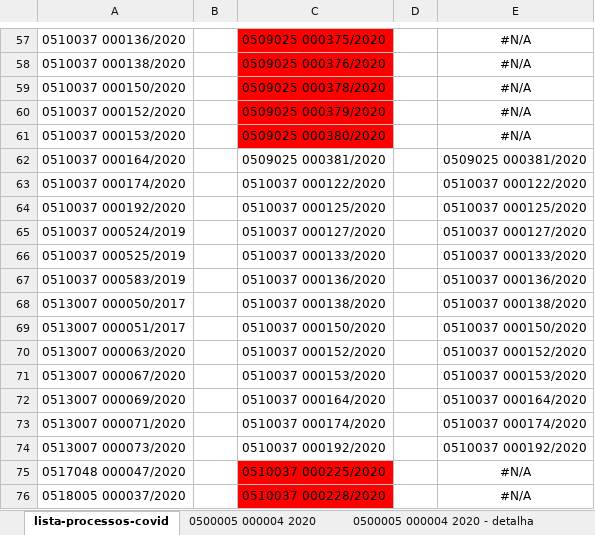
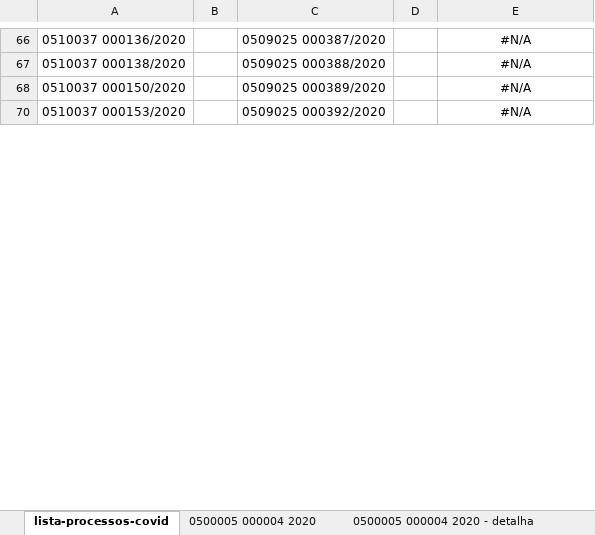
Before and after one commit to transparencia-mg/especificacoes-portal-transparencia, an Excel workbook: consulta-contratos-covid-homologa-valores.xlsx, sheet lista-processos-covid, drawn as a sheet; only a part is shown, gaps mark what is left out; values as stored, in another font and other column widths than the file's, no borders; removed rows and columns are numbered as before the commit, all else as after; the diff covers the shown part only; the diff names each change by its address in the sheet, - before the commit and + after, or states it on an @@ line.

```diff
--- a/consulta-contratos-covid-homologa-valores.xlsx (sheet lista-processos-covid)
+++ b/consulta-contratos-covid-homologa-valores.xlsx (sheet lista-processos-covid)
-C66: 0509025 000375/2020
+C66: 0509025 000387/2020
-C66:C68 fill: #FF0000
+C66:C68 fill: none
-C67: 0509025 000376/2020
+C67: 0509025 000388/2020
-C68: 0509025 000378/2020
+C68: 0509025 000389/2020
-row 60: 0510037 000152/2020 |  | 0509025 000379/2020 |  | #N/A
-C70: 0509025 000380/2020
+C70: 0509025 000392/2020
-C70 fill: #FF0000
+C70 fill: none
-row 62: 0510037 000164/2020 |  | 0509025 000381/2020 |  | 0509025 000381/2020
-row 63: 0510037 000174/2020 |  | 0510037 000122/2020 |  | 0510037 000122/2020
-row 64: 0510037 000192/2020 |  | 0510037 000125/2020 |  | 0510037 000125/2020
-row 65: 0510037 000524/2019 |  | 0510037 000127/2020 |  | 0510037 000127/2020
-row 66: 0510037 000525/2019 |  | 0510037 000133/2020 |  | 0510037 000133/2020
-row 67: 0510037 000583/2019 |  | 0510037 000136/2020 |  | 0510037 000136/2020
-row 68: 0513007 000050/2017 |  | 0510037 000138/2020 |  | 0510037 000138/2020
-row 69: 0513007 000051/2017 |  | 0510037 000150/2020 |  | 0510037 000150/2020
-row 70: 0513007 000063/2020 |  | 0510037 000152/2020 |  | 0510037 000152/2020
-row 71: 0513007 000067/2020 |  | 0510037 000153/2020 |  | 0510037 000153/2020
-row 72: 0513007 000069/2020 |  | 0510037 000164/2020 |  | 0510037 000164/2020
-row 73: 0513007 000071/2020 |  | 0510037 000174/2020 |  | 0510037 000174/2020
-row 74: 0513007 000073/2020 |  | 0510037 000192/2020 |  | 0510037 000192/2020
-row 75: 0517048 000047/2020 |  | 0510037 000225/2020 |  | #N/A
-row 76: 0518005 000037/2020 |  | 0510037 000228/2020 |  | #N/A
```
Also changed, not shown: 2 added rows, 96 removed rows, 28 hidden or unhidden rows, 22 edited cells and cell formats elsewhere in this sheet, sheet 1501561 000028 2020, formulas that keep their value, hidden cells.
